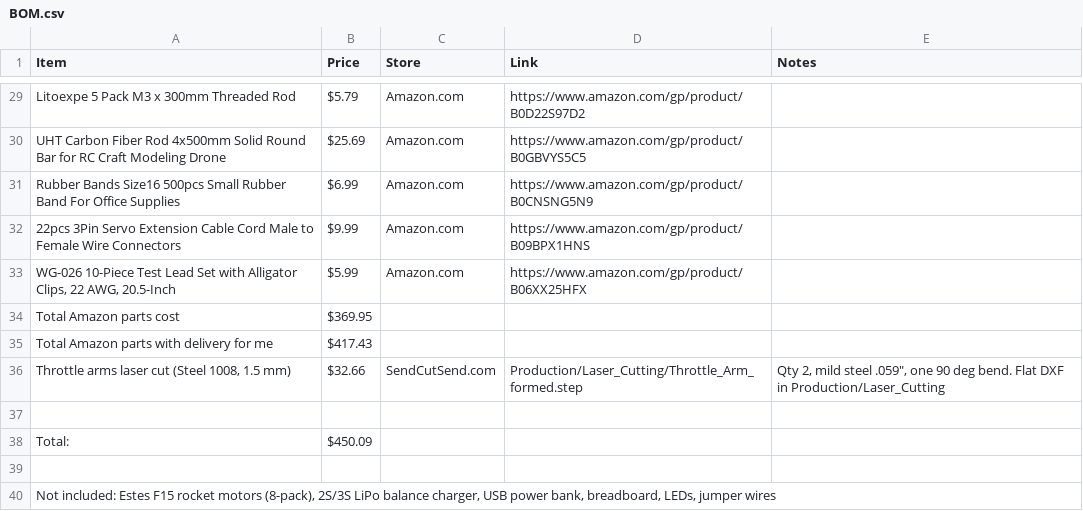
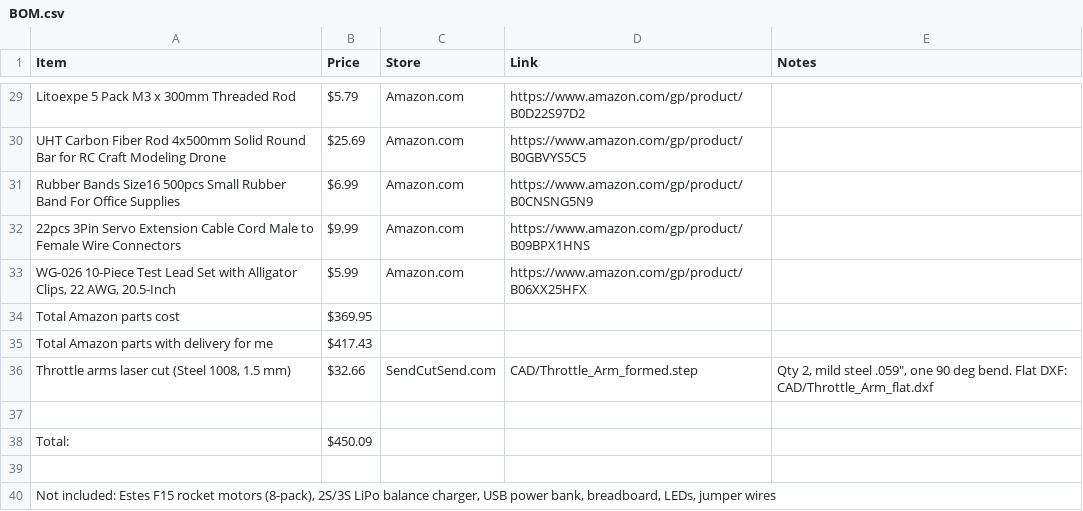
Before and after one commit to CloudStas/Sliverflame-TVC_Rocket, a CSV file: BOM.csv, drawn as a sheet; only a part is shown, gaps mark what is left out.

Commit message:
Update throttle arms and move SendCutSend files into CAD
CAD/Throttle_Arms.step now has the bend only across the flange, with a
relief slot, matching the SendCutSend files. The arms are in the same
positions and the flange and holes are unchanged. The formed STEP and flat
DXF move from Production/Laser_Cutting to CAD, and the extra README is
removed.

```diff
--- a/BOM.csv
+++ b/BOM.csv
@@ -35,3 +35,3 @@ Item,Price,Store,Link,Notes
 "Total Amazon parts with delivery for me",$417.43,,,
-"Throttle arms laser cut (Steel 1008, 1.5 mm)",$32.66,SendCutSend.com,Production/Laser_Cutting/Throttle_Arm_formed.step,"Qty 2, mild steel .059"", one 90 deg bend. Flat DXF in Production/Laser_Cutting"
+"Throttle arms laser cut (Steel 1008, 1.5 mm)",$32.66,SendCutSend.com,CAD/Throttle_Arm_formed.step,"Qty 2, mild steel .059"", one 90 deg bend. Flat DXF: CAD/Throttle_Arm_flat.dxf"
 ,,,,
```
Also changed, not shown: 5 other files.
